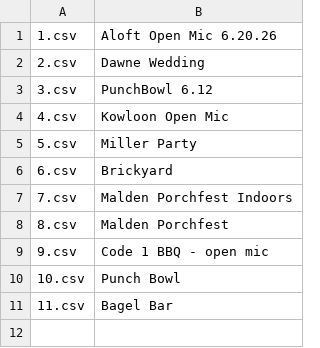
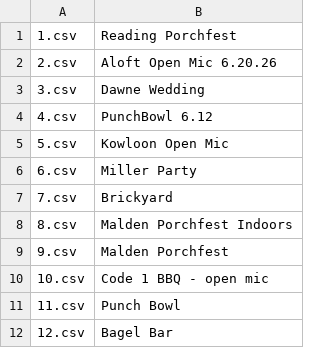
Before and after one commit to emallove/BeatBuddyCard2, a CSV file: PLAYLISTS/config.csv, drawn as a sheet.

```diff
--- a/PLAYLISTS/config.csv
+++ b/PLAYLISTS/config.csv
@@ -1,11 +1,12 @@
-1.csv,Aloft Open Mic 6.20.26
-2.csv,Dawne Wedding
-3.csv,PunchBowl 6.12
-4.csv,Kowloon Open Mic
-5.csv,Miller Party
-6.csv,Brickyard
-7.csv,Malden Porchfest Indoors
-8.csv,Malden Porchfest
-9.csv,Code 1 BBQ - open mic
-10.csv,Punch Bowl
-11.csv,Bagel Bar
+1.csv,Reading Porchfest
+2.csv,Aloft Open Mic 6.20.26
+3.csv,Dawne Wedding
+4.csv,PunchBowl 6.12
+5.csv,Kowloon Open Mic
+6.csv,Miller Party
+7.csv,Brickyard
+8.csv,Malden Porchfest Indoors
+9.csv,Malden Porchfest
+10.csv,Code 1 BBQ - open mic
+11.csv,Punch Bowl
+12.csv,Bagel Bar
```
Also changed, not shown: SONGS/106DC7CA/config.csv, SONGS/149E1CAF/config.csv, 34 other files.
